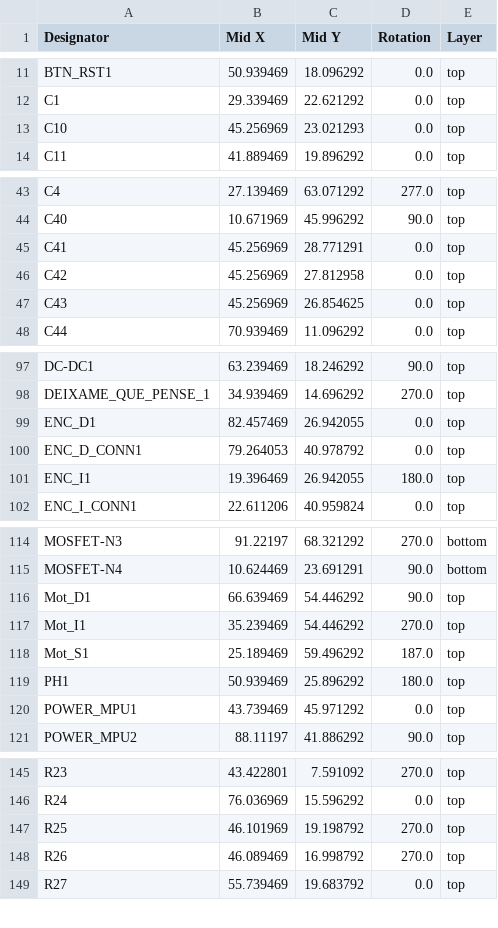
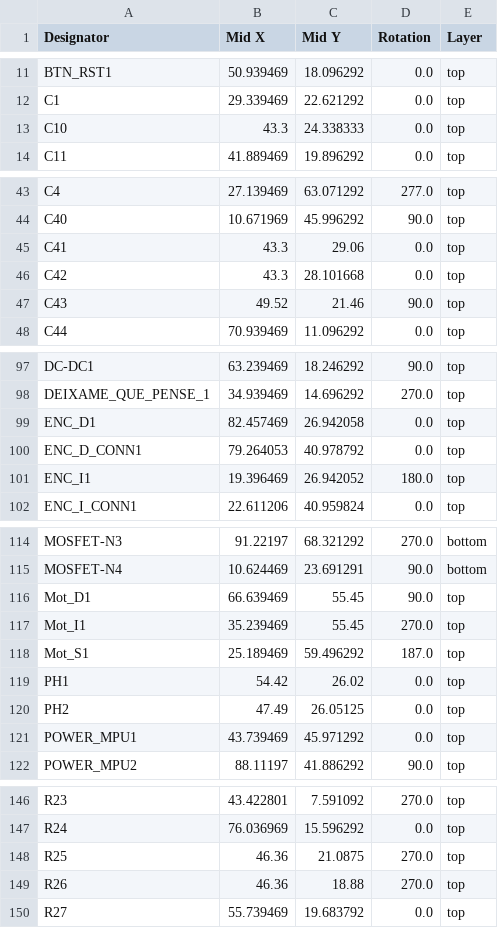
Before and after one commit to OPRobots/ZoroBot3, a CSV file: pcb_files/gerbers/positions.csv, drawn as a sheet; only a part is shown, gaps mark what is left out; the diff covers the shown part only.

```diff
--- a/pcb_files/gerbers/positions.csv
+++ b/pcb_files/gerbers/positions.csv
@@ -12,3 +12,3 @@ BTN_RST1,50.939469,18.096292,0.0,top
 C1,29.339469,22.621292,0.0,top
-C10,45.256969,23.021293,0.0,top
+C10,43.3,24.338333,0.0,top
 C11,41.889469,19.896292,0.0,top
@@ -44,5 +44,5 @@ C4,27.139469,63.071292,277.0,top
 C40,10.671969,45.996292,90.0,top
-C41,45.256969,28.771291,0.0,top
-C42,45.256969,27.812958,0.0,top
-C43,45.256969,26.854625,0.0,top
+C41,43.3,29.06,0.0,top
+C42,43.3,28.101668,0.0,top
+C43,49.52,21.46,90.0,top
 C44,70.939469,11.096292,0.0,top
@@ -98,5 +98,5 @@ DC-DC1,63.239469,18.246292,90.0,top
 DEIXAME_QUE_PENSE_1,34.939469,14.696292,270.0,top
-ENC_D1,82.457469,26.942055,0.0,top
+ENC_D1,82.457469,26.942058,0.0,top
 ENC_D_CONN1,79.264053,40.978792,0.0,top
-ENC_I1,19.396469,26.942055,180.0,top
+ENC_I1,19.396469,26.942052,180.0,top
 ENC_I_CONN1,22.611206,40.959824,0.0,top
@@ -115,6 +115,7 @@ MOSFET-N3,91.22197,68.321292,270.0,bottom
 MOSFET-N4,10.624469,23.691291,90.0,bottom
-Mot_D1,66.639469,54.446292,90.0,top
-Mot_I1,35.239469,54.446292,270.0,top
+Mot_D1,66.639469,55.45,90.0,top
+Mot_I1,35.239469,55.45,270.0,top
 Mot_S1,25.189469,59.496292,187.0,top
-PH1,50.939469,25.896292,180.0,top
+PH1,54.42,26.02,0.0,top
+PH2,47.49,26.05125,0.0,top
 POWER_MPU1,43.739469,45.971292,0.0,top
@@ -146,4 +147,4 @@ R23,43.422801,7.591092,270.0,top
 R24,76.036969,15.596292,0.0,top
-R25,46.101969,19.198792,270.0,top
-R26,46.089469,16.998792,270.0,top
+R25,46.36,21.0875,270.0,top
+R26,46.36,18.88,270.0,top
 R27,55.739469,19.683792,0.0,top
```
Also changed, not shown: 33 edited cells elsewhere in this file, pcb_files/gerbers/bom.csv, pcb_files/gerbers/designators.csv, 5 other files.
